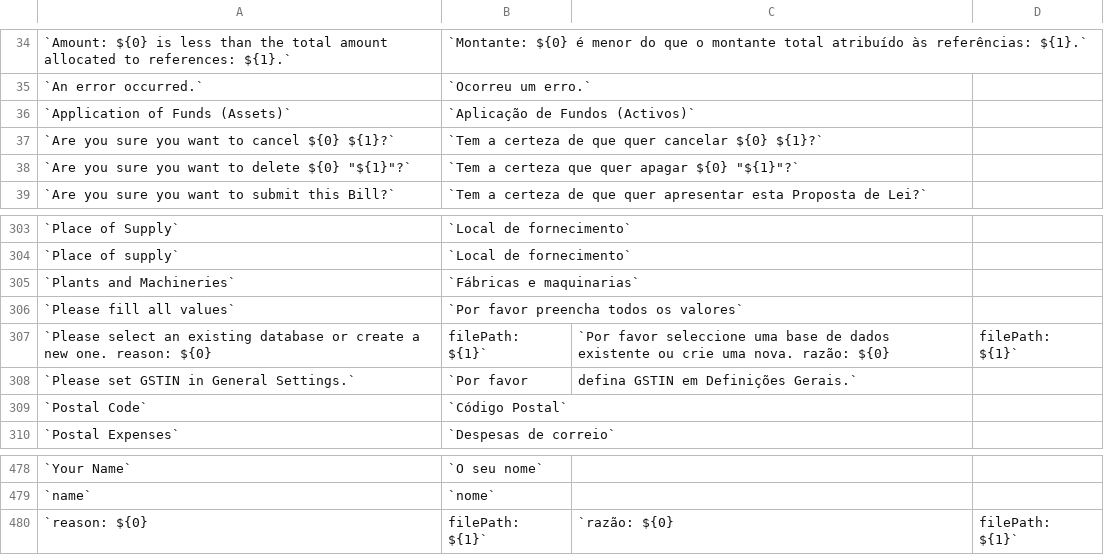
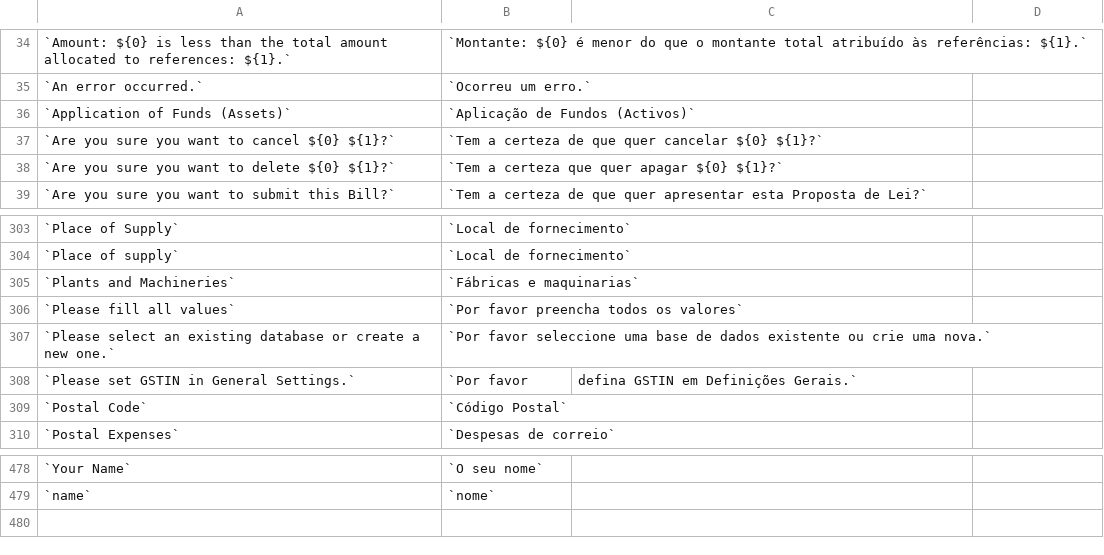
Before and after one commit to jaylee137/books, a CSV file: translations/pt.csv, drawn as a sheet; only a part is shown, gaps mark what is left out.

```diff
--- a/translations/pt.csv
+++ b/translations/pt.csv
@@ -37,3 +37,3 @@
 `Are you sure you want to cancel ${0} ${1}?`,`Tem a certeza de que quer cancelar ${0} ${1}?`
-`Are you sure you want to delete ${0} "${1}"?`,`Tem a certeza que quer apagar ${0} "${1}"?`
+`Are you sure you want to delete ${0} ${1}?`,`Tem a certeza que quer apagar ${0} ${1}?`
 `Are you sure you want to submit this Bill?`,`Tem a certeza de que quer apresentar esta Proposta de Lei?`
@@ -306,3 +306,3 @@
 `Please fill all values`,`Por favor preencha todos os valores`
-`Please select an existing database or create a new one. reason: ${0}, filePath: ${1}`,`Por favor seleccione uma base de dados existente ou crie uma nova. razão: ${0}, filePath: ${1}`
+`Please select an existing database or create a new one.`,`Por favor seleccione uma base de dados existente ou crie uma nova.`
 `Please set GSTIN in General Settings.`,`Por favor, defina GSTIN em Definições Gerais.`
@@ -479,2 +479 @@
 `name`,`nome`
-`reason: ${0}, filePath: ${1}`,`razão: ${0}, filePath: ${1}`
```
Also changed, not shown: translations/de.csv, translations/fr.csv.
